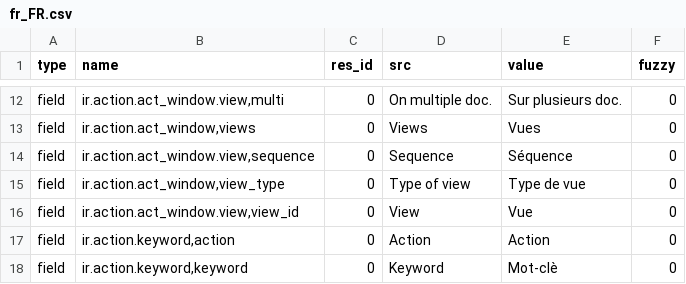
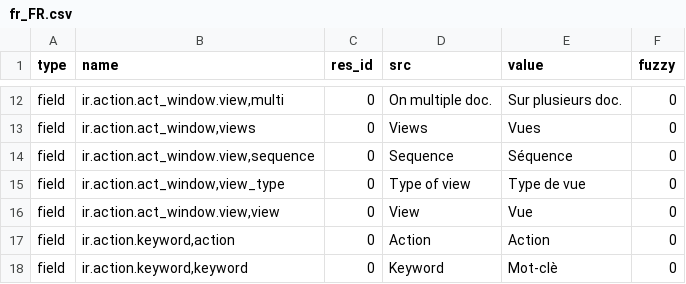
Before and after one commit to coopengo/trytond, a CSV file: trytond/ir/fr_FR.csv, drawn as a sheet; only a part is shown, gaps mark what is left out.

Commit message:
Rename view_id into view

```diff
--- a/trytond/ir/fr_FR.csv
+++ b/trytond/ir/fr_FR.csv
@@ -15,3 +15,3 @@ field,"ir.action.act_window.view,sequence",0,Sequence,Séquence,0
 field,"ir.action.act_window,view_type",0,Type of view,Type de vue,0
-field,"ir.action.act_window.view,view_id",0,View,Vue,0
+field,"ir.action.act_window.view,view",0,View,Vue,0
 field,"ir.action.keyword,action",0,Action,Action,0
```
Also changed, not shown: 22 other files.
